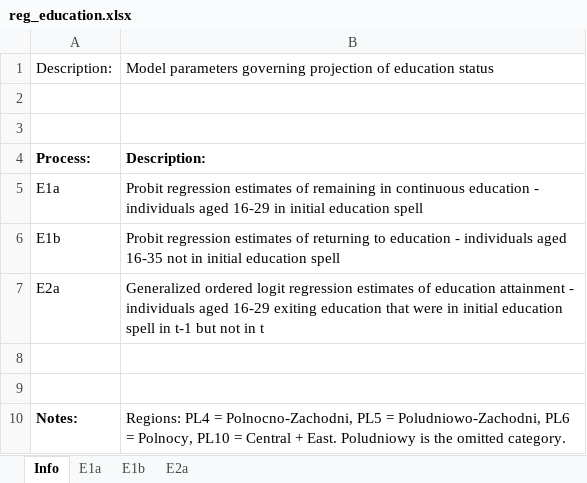
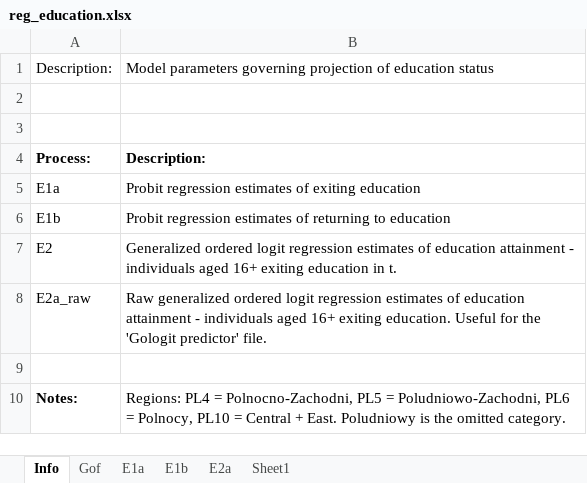
Before and after one commit to centreformicrosimulation/SimPathsEU, an Excel workbook: input/PL/reg_education.xlsx, sheet Info, drawn as a sheet; values as stored, in another font and other column widths than the file's, no borders; the diff names each change by its address in the sheet, - before the commit and + after, or states it on an @@ line.

Commit message:
Added additional variables to reflect new education estimates
This commit includes new eductaion estimates and updated columns_number_parameters.xlsx

```diff
--- a/input/PL/reg_education.xlsx (sheet Info)
+++ b/input/PL/reg_education.xlsx (sheet Info)
+sheet tab: Gof
+sheet tab: Sheet1
-B5: …estimates of remaining in continuous education - individuals aged 16-29 in initial education spell
+B5: …estimates of exiting education
-B6: …to education - individuals aged 16-35 not in initial education spell
+B6: …to education
-A7: E2a
+A7: E2
-B7: …individuals aged 16-29 exiting education that were in initial education spell in t-1 but not in t
+B7: …individuals aged 16+ exiting education in t.
-row 8: (empty)
+row 8: E2a_raw | Raw generalized ordered logit regression estimates of education attainment - individuals aged 16+ exiting education. Useful for the 'Gologit predictor' file.
```
Also changed, not shown: sheet E2a, sheet E1a, sheet E1b, input/PL/columns_number_parameters.xlsx, 2 other files.
